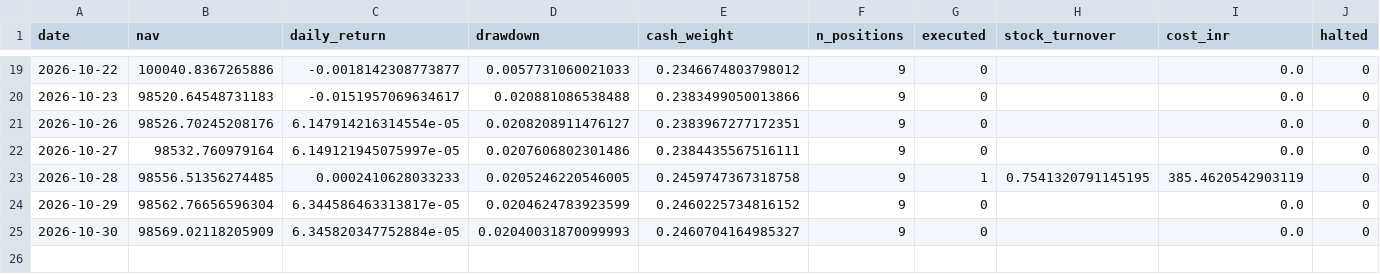
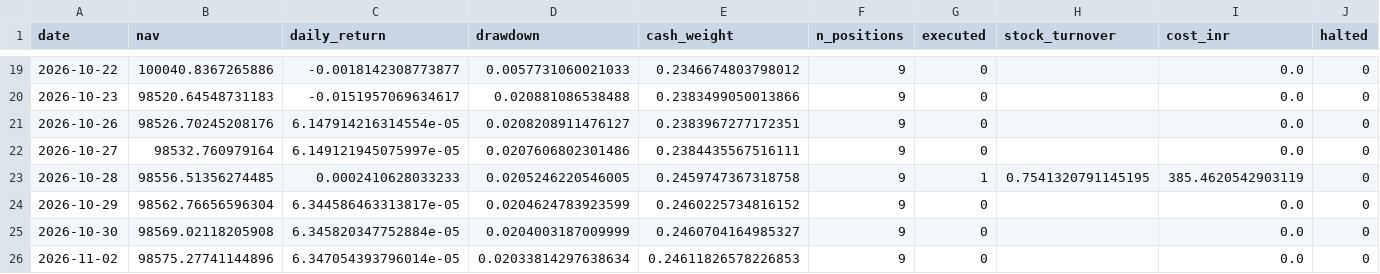
Before and after one commit to kira-stockmarket/Momentumv8, a CSV file: forward_test/daily_log.csv, drawn as a sheet; only a part is shown, gaps mark what is left out; rows hold the shown columns only; the diff names each change by its address in the sheet, - before the commit and + after, or states it on an @@ line.

```diff
--- a/forward_test/daily_log.csv
+++ b/forward_test/daily_log.csv
-B25 (nav): 98569.02118205909
+B25 (nav): 98569.02118205908
-D25 (drawdown): 0.02040031870099993
+D25 (drawdown): 0.0204003187009999
+row 26: 2026-11-02 | 98575.27741144896 | 6.347054393796014e-05 | 0.02033814297638634 | 0.24611826578226853 | 9 | 0 |  | 0.0 | 0
```
Also changed, not shown: 2 other files.
